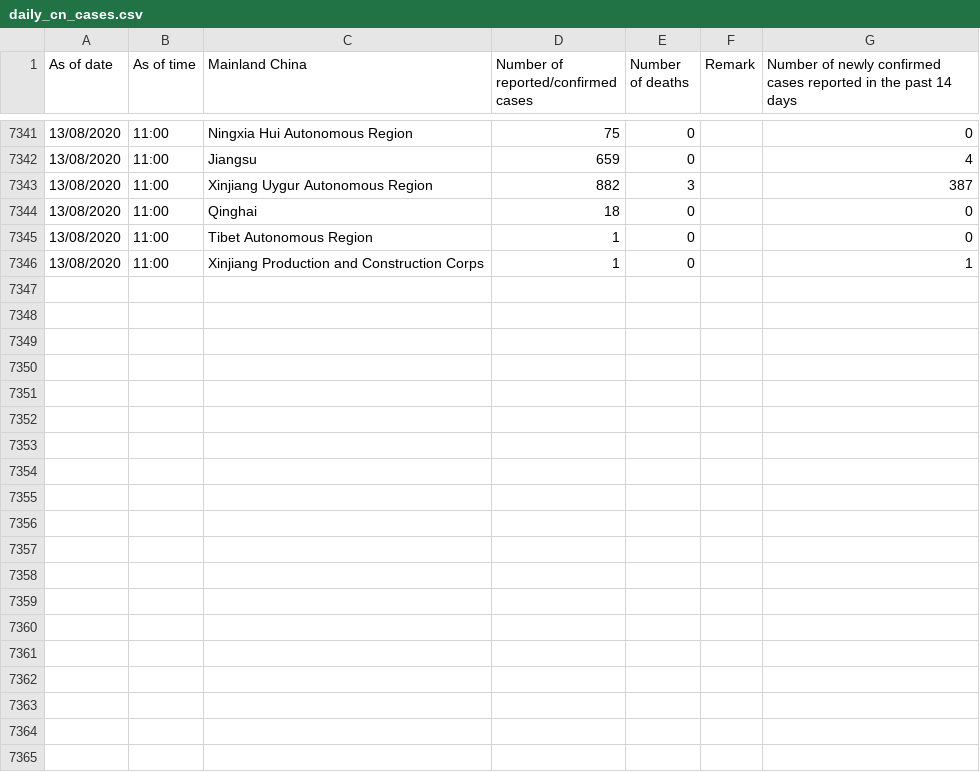
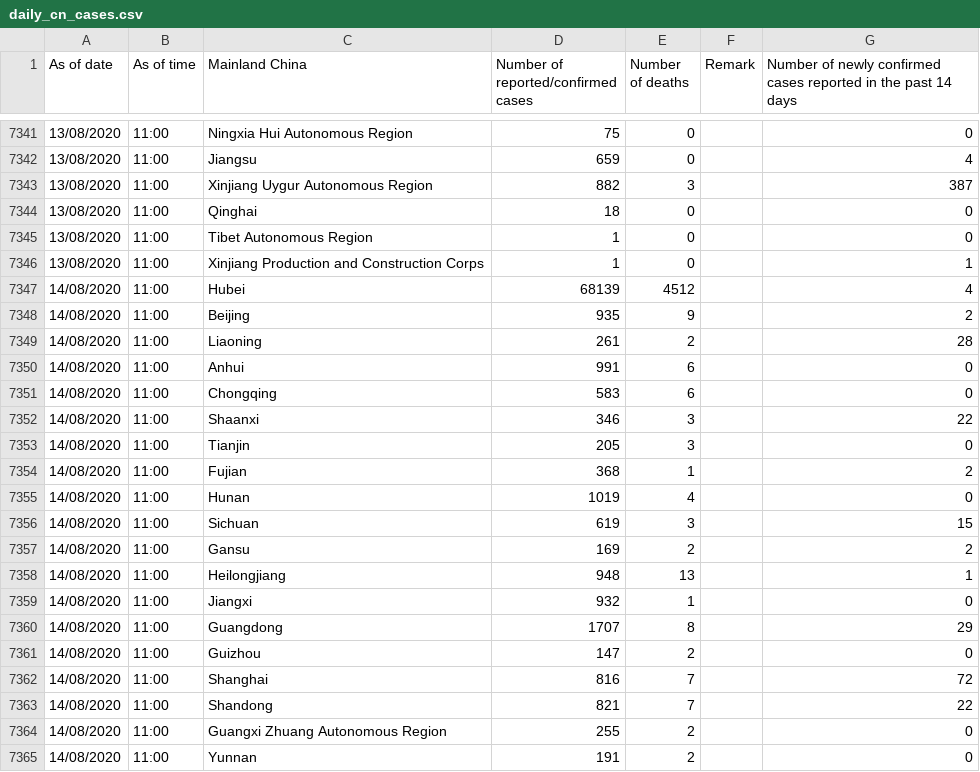
Before and after one commit to jerrypai0809/COVID_19, a CSV file: data/daily_cn_cases.csv, drawn as a sheet; only a part is shown, gaps mark what is left out; the diff covers the shown part only.

Commit message:
daily commit

```diff
--- a/data/daily_cn_cases.csv
+++ b/data/daily_cn_cases.csv
@@ -7346 +7346,20 @@ As of date,As of time,Mainland China,Number of reported/confirmed cases,Number o
 13/08/2020,11:00,Xinjiang Production and Construction Corps,1,0,,1
+14/08/2020,11:00,Hubei,68139,4512,,4
+14/08/2020,11:00,Beijing,935,9,,2
+14/08/2020,11:00,Liaoning,261,2,,28
+14/08/2020,11:00,Anhui,991,6,,0
+14/08/2020,11:00,Chongqing,583,6,,0
+14/08/2020,11:00,Shaanxi,346,3,,22
+14/08/2020,11:00,Tianjin,205,3,,0
+14/08/2020,11:00,Fujian,368,1,,2
+14/08/2020,11:00,Hunan,1019,4,,0
+14/08/2020,11:00,Sichuan,619,3,,15
+14/08/2020,11:00,Gansu,169,2,,2
+14/08/2020,11:00,Heilongjiang,948,13,,1
+14/08/2020,11:00,Jiangxi,932,1,,0
+14/08/2020,11:00,Guangdong,1707,8,,29
+14/08/2020,11:00,Guizhou,147,2,,0
+14/08/2020,11:00,Shanghai,816,7,,72
+14/08/2020,11:00,Shandong,821,7,,22
+14/08/2020,11:00,Guangxi Zhuang Autonomous Region,255,2,,0
+14/08/2020,11:00,Yunnan,191,2,,0
```
Also changed, not shown: 13 added rows elsewhere in this file, data/daily_infected_pub_trans.csv, 1 other file.
